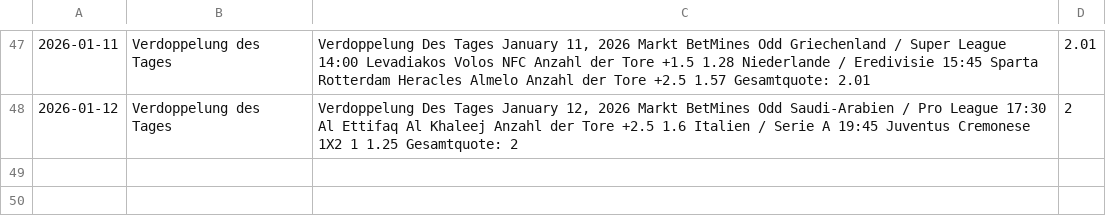
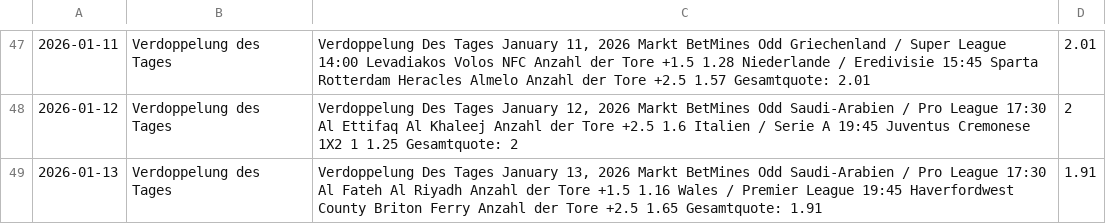
Before and after one commit to tim919646-lab/Scrap, a CSV file: betmines.csv, drawn as a sheet; only a part is shown, gaps mark what is left out; the diff names each change by its address in the sheet, - before the commit and + after, or states it on an @@ line.

Commit message:
BetMines Update: Tue Jan 13 07:29:35 UTC 2026

```diff
--- a/betmines.csv
+++ b/betmines.csv
+row 49: 2026-01-13 | Verdoppelung des Tages | Verdoppelung Des Tages January 13, 2026 Markt BetMines Odd Saudi-Arabien / Pro League 17:30 Al Fateh Al Riyadh Anzahl der Tore +1.5 1.16 Wales / Premier League 19:45 Haverfordwest County Briton Ferry Anzahl der Tore +2.5 1.65 Gesamtquote: 1.91 | 1.91
```
